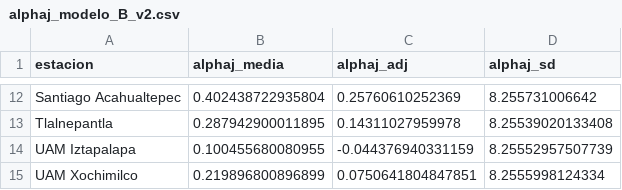
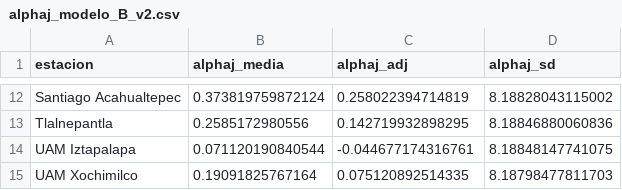
Before and after one commit to PauGarza/Contaminacion-CDMX, a CSV file: output/figures/alphaj_modelo_B_v2.csv, drawn as a sheet; only a part is shown, gaps mark what is left out; the diff covers the shown part only.

```diff
--- a/output/figures/alphaj_modelo_B_v2.csv
+++ b/output/figures/alphaj_modelo_B_v2.csv
@@ -12,4 +12,4 @@
-"Santiago Acahualtepec",0.402438722935804,0.25760610252369,8.255731006642
-"Tlalnepantla",0.287942900011895,0.14311027959978,8.25539020133408
-"UAM Iztapalapa",0.100455680080955,-0.044376940331159,8.25552957507739
-"UAM Xochimilco",0.219896800896899,0.0750641804847851,8.2555998124334
+"Santiago Acahualtepec",0.373819759872124,0.258022394714819,8.18828043115002
+"Tlalnepantla",0.2585172980556,0.142719932898295,8.18846880060836
+"UAM Iztapalapa",0.071120190840544,-0.044677174316761,8.18848147741075
+"UAM Xochimilco",0.19091825767164,0.075120892514335,8.18798477811703
```
Also changed, not shown: 30 edited cells elsewhere in this file, output/figures/alphaj_modelo_C1_v2.csv, output/figures/comparacion_modelos_v2.csv, 19 other files.
